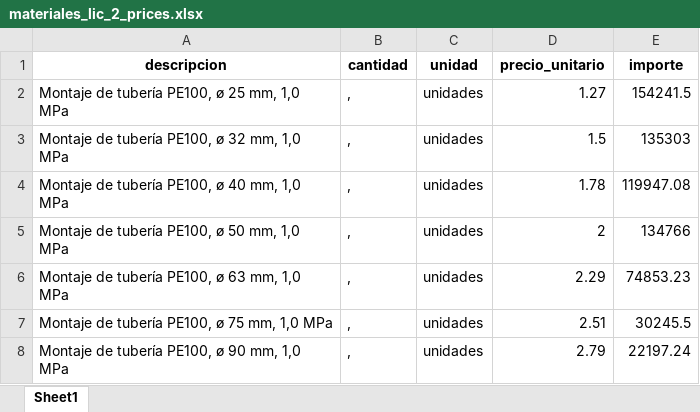
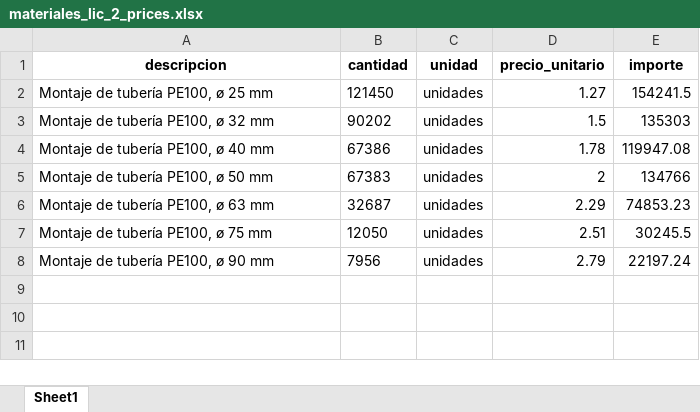
Before and after one commit to Arstac/licitacion, an Excel workbook: Data/materiales_lic_2_prices.xlsx, sheet Sheet1, drawn as a sheet; values as stored, in another font and other column widths than the file's, no borders; the diff names each change by its address in the sheet, - before the commit and + after, or states it on an @@ line.

```diff
--- a/Data/materiales_lic_2_prices.xlsx (sheet Sheet1)
+++ b/Data/materiales_lic_2_prices.xlsx (sheet Sheet1)
-A2 (descripcion): Montaje de tubería PE100, ø 25 mm, 1,0 MPa
+A2 (descripcion): Montaje de tubería PE100, ø 25 mm
-B2 (cantidad): ,
+B2 (cantidad): 121450
-A3 (descripcion): Montaje de tubería PE100, ø 32 mm, 1,0 MPa
+A3 (descripcion): Montaje de tubería PE100, ø 32 mm
-B3 (cantidad): ,
+B3 (cantidad): 90202
-A4 (descripcion): Montaje de tubería PE100, ø 40 mm, 1,0 MPa
+A4 (descripcion): Montaje de tubería PE100, ø 40 mm
-B4 (cantidad): ,
+B4 (cantidad): 67386
-A5 (descripcion): Montaje de tubería PE100, ø 50 mm, 1,0 MPa
+A5 (descripcion): Montaje de tubería PE100, ø 50 mm
-B5 (cantidad): ,
+B5 (cantidad): 67383
-A6 (descripcion): Montaje de tubería PE100, ø 63 mm, 1,0 MPa
+A6 (descripcion): Montaje de tubería PE100, ø 63 mm
-B6 (cantidad): ,
+B6 (cantidad): 32687
-A7 (descripcion): Montaje de tubería PE100, ø 75 mm, 1,0 MPa
+A7 (descripcion): Montaje de tubería PE100, ø 75 mm
-B7 (cantidad): ,
+B7 (cantidad): 12050
-A8 (descripcion): Montaje de tubería PE100, ø 90 mm, 1,0 MPa
+A8 (descripcion): Montaje de tubería PE100, ø 90 mm
-B8 (cantidad): ,
+B8 (cantidad): 7956
```
Also changed, not shown: Data/materiales_lic_2.xlsx, 8 other files.
